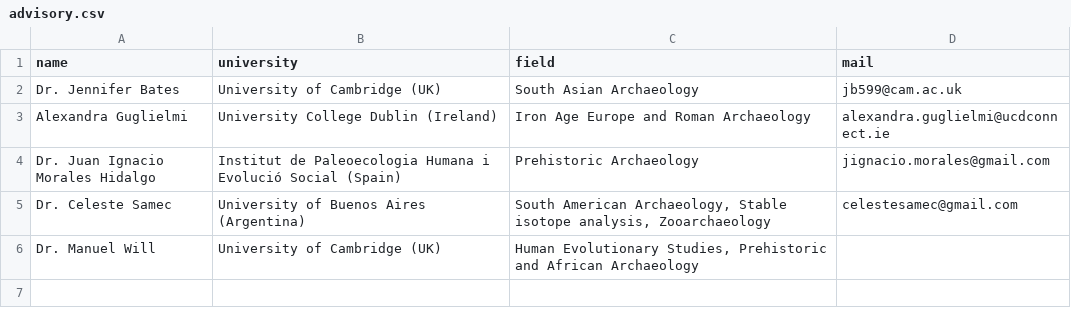
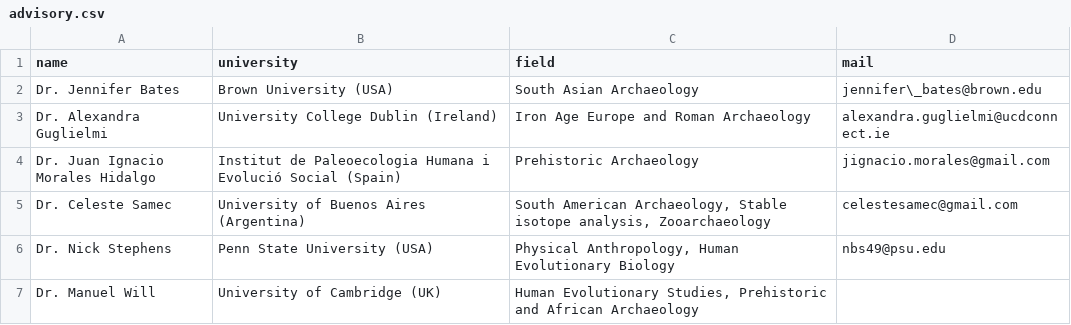
Before and after one commit to mpweihmuller/ijsra, a CSV file: issue in progress/csv/advisory.csv, drawn as a sheet; the diff names each change by its address in the sheet, - before the commit and + after, or states it on an @@ line.

Commit message:
completing issue / some more final touches

```diff
--- a/issue in progress/csv/advisory.csv
+++ b/issue in progress/csv/advisory.csv
-B2 (university): University of Cambridge (UK)
+B2 (university): Brown University (USA)
-D2 (mail): jb599@cam.ac.uk
+D2 (mail): jennifer\_bates@brown.edu
-A3 (name): Alexandra Guglielmi
+A3 (name): Dr. Alexandra Guglielmi
+row 6: Dr. Nick Stephens | Penn State University (USA) | Physical Anthropology, Human Evolutionary Biology | nbs49@psu.edu
```
Also changed, not shown: issue in progress/csv/editing.csv, issue in progress/csv/editorialboard.csv, 30 other files.
